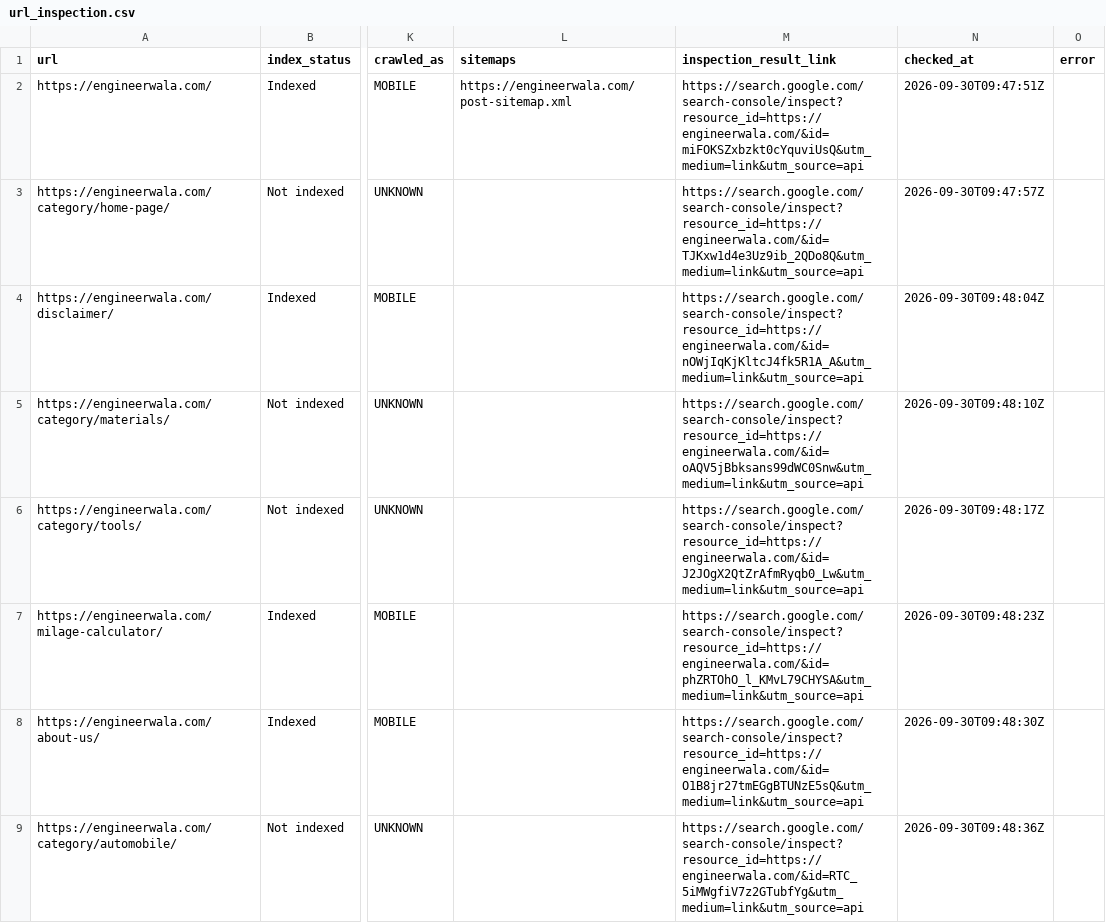
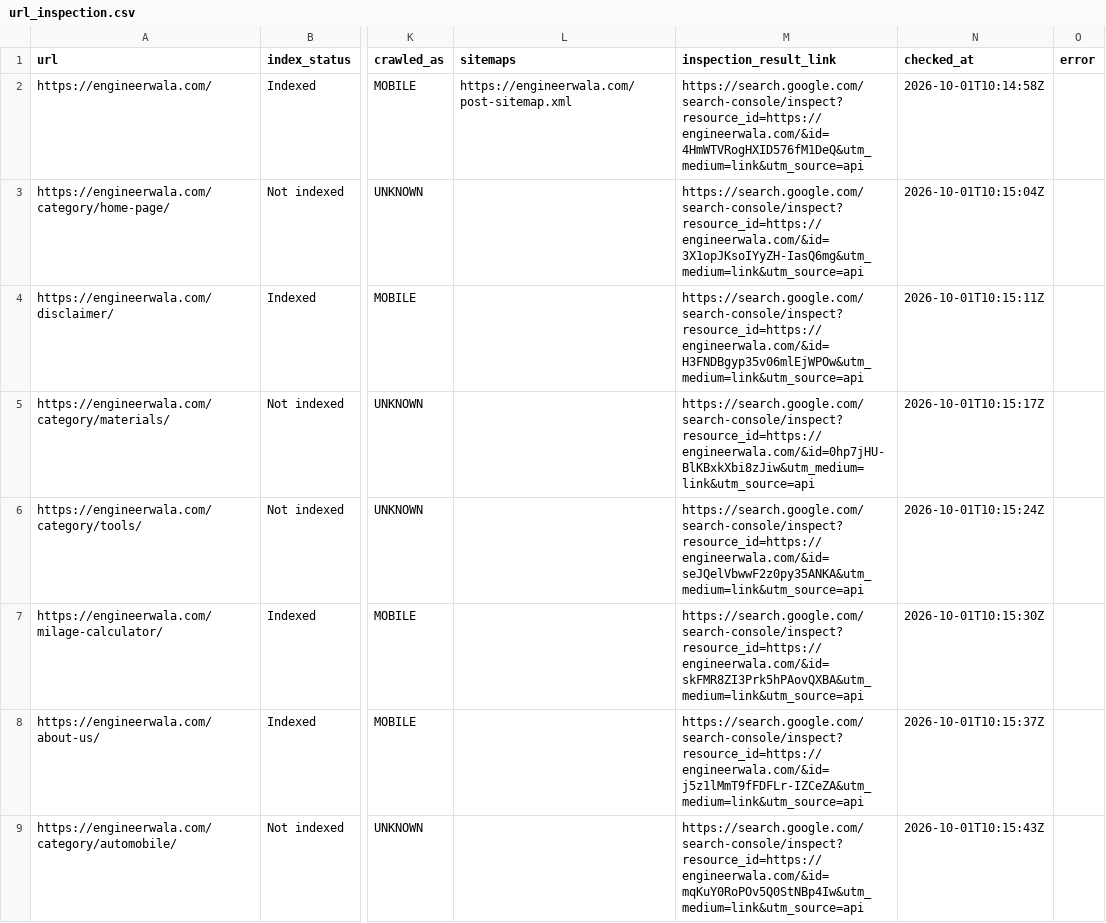
Before and after one commit to hamidrasheed350-hue/engineerwala-seo-tracker, a CSV file: data/url_inspection.csv, drawn as a sheet; only a part is shown, gaps mark what is left out; the diff covers the shown part only; the diff names each change by its address in the sheet, - before the commit and + after, or states it on an @@ line.

```diff
--- a/data/url_inspection.csv
+++ b/data/url_inspection.csv
-M2 (inspection_result_link): https://search.google.com/search-console/inspect?resource_id=https://engineerwala.com/&id=miFOKSZxbzkt0cYquviUsQ&utm_medium=link&utm_source=api
+M2 (inspection_result_link): https://search.google.com/search-console/inspect?resource_id=https://engineerwala.com/&id=4HmWTVRogHXID576fM1DeQ&utm_medium=link&utm_source=api
-N2 (checked_at): 2026-09-30T09:47:51Z
+N2 (checked_at): 2026-10-01T10:14:58Z
-M3 (inspection_result_link): https://search.google.com/search-console/inspect?resource_id=https://engineerwala.com/&id=TJKxw1d4e3Uz9ib_2QDo8Q&utm_medium=link&utm_source=api
+M3 (inspection_result_link): https://search.google.com/search-console/inspect?resource_id=https://engineerwala.com/&id=3X1opJKsoIYyZH-IasQ6mg&utm_medium=link&utm_source=api
-N3 (checked_at): 2026-09-30T09:47:57Z
+N3 (checked_at): 2026-10-01T10:15:04Z
-M4 (inspection_result_link): https://search.google.com/search-console/inspect?resource_id=https://engineerwala.com/&id=nOWjIqKjKltcJ4fk5R1A_A&utm_medium=link&utm_source=api
+M4 (inspection_result_link): https://search.google.com/search-console/inspect?resource_id=https://engineerwala.com/&id=H3FNDBgyp35v06mlEjWPOw&utm_medium=link&utm_source=api
-N4 (checked_at): 2026-09-30T09:48:04Z
+N4 (checked_at): 2026-10-01T10:15:11Z
-M5 (inspection_result_link): https://search.google.com/search-console/inspect?resource_id=https://engineerwala.com/&id=oAQV5jBbksans99dWC0Snw&utm_medium=link&utm_source=api
+M5 (inspection_result_link): https://search.google.com/search-console/inspect?resource_id=https://engineerwala.com/&id=0hp7jHU-BlKBxkXbi8zJiw&utm_medium=link&utm_source=api
-N5 (checked_at): 2026-09-30T09:48:10Z
+N5 (checked_at): 2026-10-01T10:15:17Z
-M6 (inspection_result_link): https://search.google.com/search-console/inspect?resource_id=https://engineerwala.com/&id=J2JOgX2QtZrAfmRyqb0_Lw&utm_medium=link&utm_source=api
+M6 (inspection_result_link): https://search.google.com/search-console/inspect?resource_id=https://engineerwala.com/&id=seJQelVbwwF2z0py35ANKA&utm_medium=link&utm_source=api
-N6 (checked_at): 2026-09-30T09:48:17Z
+N6 (checked_at): 2026-10-01T10:15:24Z
-M7 (inspection_result_link): https://search.google.com/search-console/inspect?resource_id=https://engineerwala.com/&id=phZRTOhO_l_KMvL79CHYSA&utm_medium=link&utm_source=api
+M7 (inspection_result_link): https://search.google.com/search-console/inspect?resource_id=https://engineerwala.com/&id=skFMR8ZI3Prk5hPAovQXBA&utm_medium=link&utm_source=api
-N7 (checked_at): 2026-09-30T09:48:23Z
+N7 (checked_at): 2026-10-01T10:15:30Z
-M8 (inspection_result_link): https://search.google.com/search-console/inspect?resource_id=https://engineerwala.com/&id=O1B8jr27tmEGgBTUNzE5sQ&utm_medium=link&utm_source=api
+M8 (inspection_result_link): https://search.google.com/search-console/inspect?resource_id=https://engineerwala.com/&id=j5z1lMmT9fFDFLr-IZCeZA&utm_medium=link&utm_source=api
-N8 (checked_at): 2026-09-30T09:48:30Z
+N8 (checked_at): 2026-10-01T10:15:37Z
-M9 (inspection_result_link): https://search.google.com/search-console/inspect?resource_id=https://engineerwala.com/&id=RTC_5iMWgfiV7z2GTubfYg&utm_medium=link&utm_source=api
+M9 (inspection_result_link): https://search.google.com/search-console/inspect?resource_id=https://engineerwala.com/&id=mqKuY0RoPOv5Q0StNBp4Iw&utm_medium=link&utm_source=api
-N9 (checked_at): 2026-09-30T09:48:36Z
+N9 (checked_at): 2026-10-01T10:15:43Z
```
Also changed, not shown: 26 edited cells elsewhere in this file, data/high_issues.csv, data/issues.csv, 14 other files.
